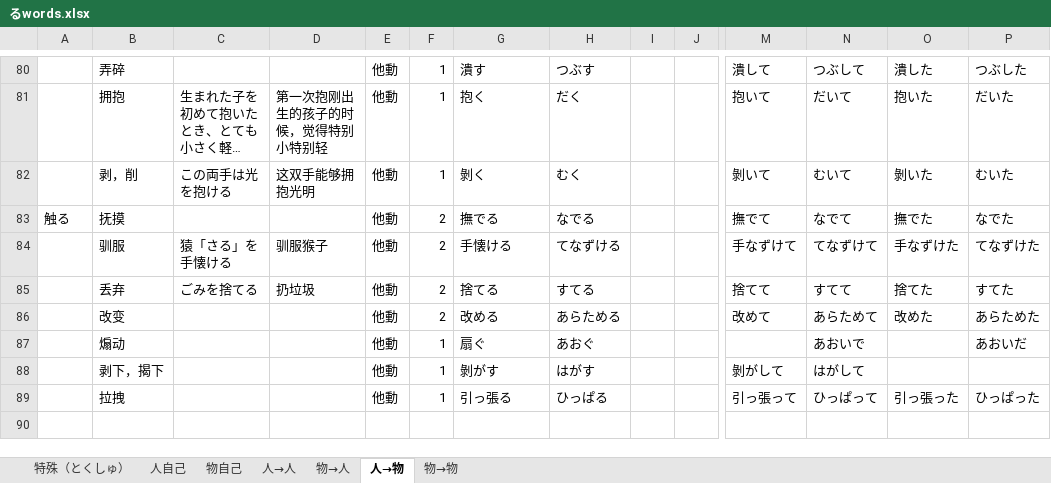
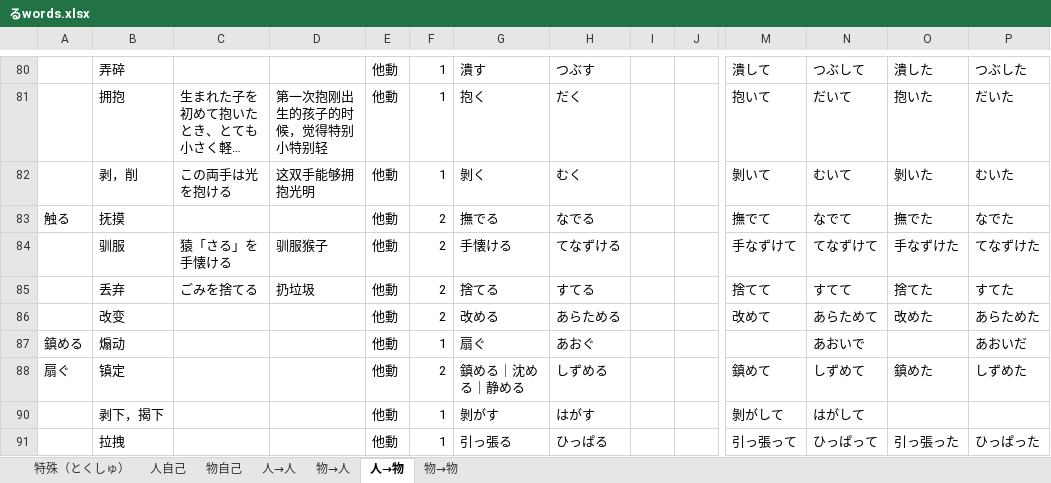
Before and after one commit to PaleBlue0619/Japanese, an Excel workbook: るwords.xlsx, sheet 人→物, drawn as a sheet; only a part is shown, gaps mark what is left out; long unchanged cells end in …; values as stored, in another font and other column widths than the file's, no borders; rows hold the shown columns only; the diff names each change by its address in the sheet, - before the commit and + after, or states it on an @@ line.

```diff
--- a/るwords.xlsx (sheet 人→物)
+++ b/るwords.xlsx (sheet 人→物)
-A87: (empty)
+A87: 鎮める
+row 88: 扇ぐ | 镇定 |  |  | 他動 | 2 | 鎮める｜沈める｜静める | しずめる |  |  | 鎮めて | しずめて | 鎮めた | しずめた
```
Also changed, not shown: sheet 物自己, hidden cells, いword.xlsx, 企業（きぎょう）.xlsx, 4 other files.
